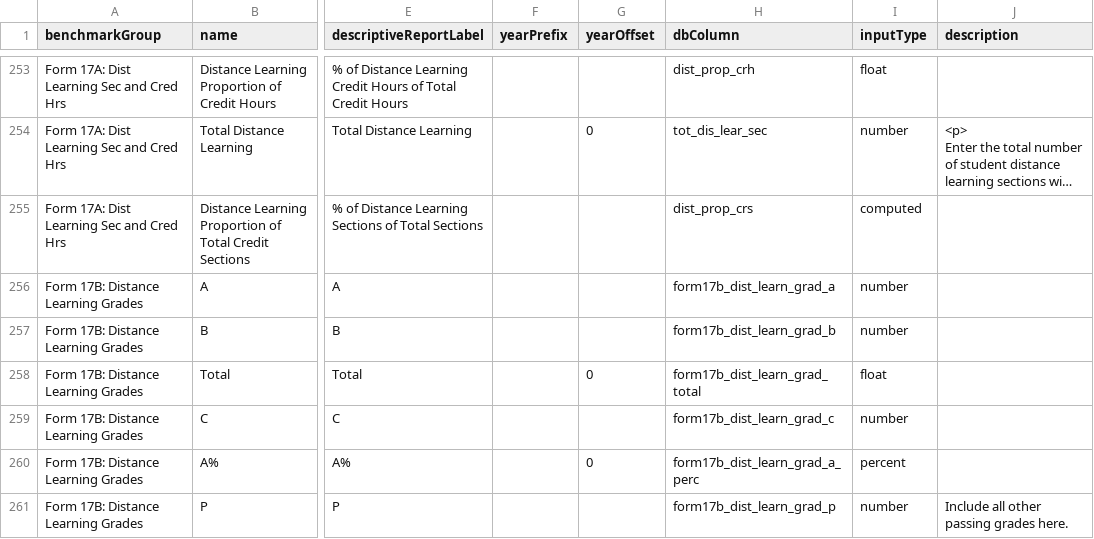
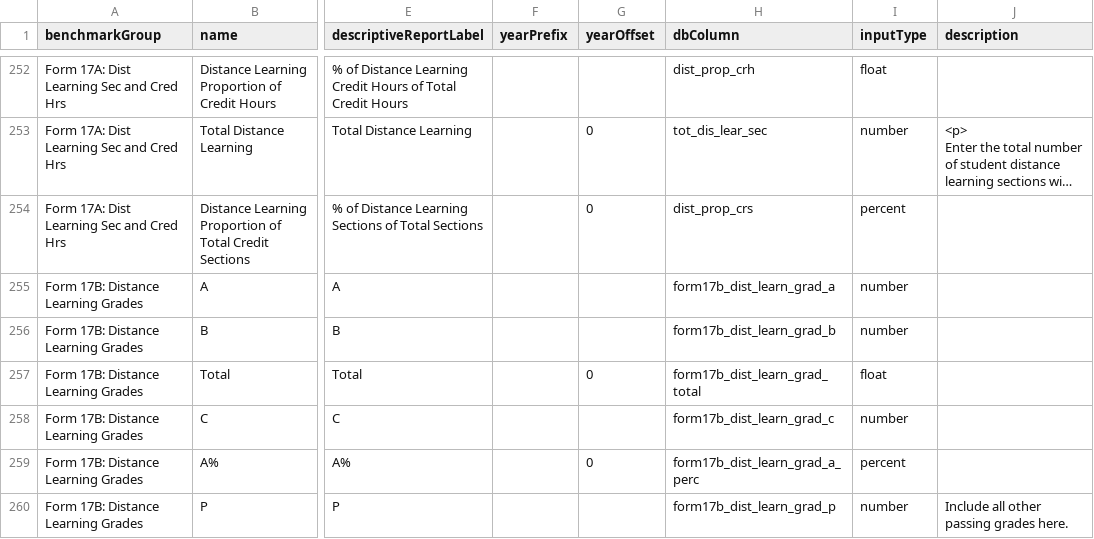
Before and after one commit to personman/mrss, a CSV file: data/imports/nccbp-benchmarks.csv, drawn as a sheet; only a part is shown, gaps mark what is left out; long unchanged cells end in …; addresses are those after the commit; the diff covers the shown part only; the diff names each change by its address in the sheet, - before the commit and + after, or states it on an @@ line.

```diff
--- a/data/imports/nccbp-benchmarks.csv
+++ b/data/imports/nccbp-benchmarks.csv
-G254 (yearOffset): (empty)
+G254 (yearOffset): 0
-I254 (inputType): computed
+I254 (inputType): percent
```
Also changed, not shown: 1 removed row and 35 edited cells elsewhere in this file.
